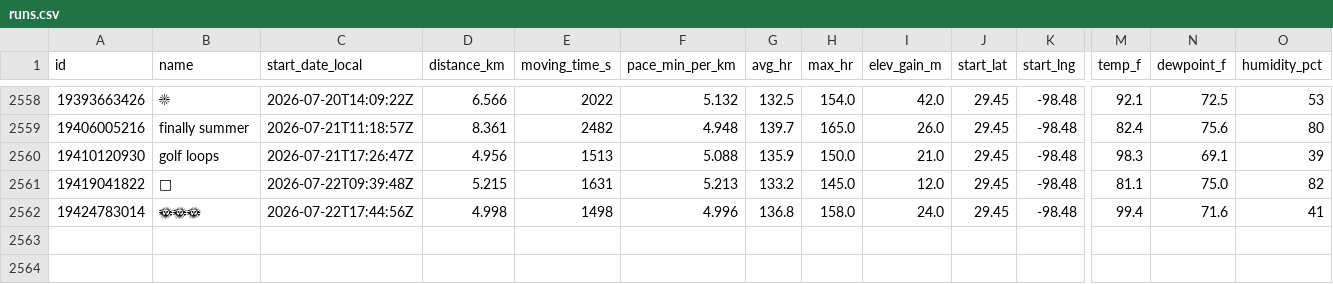
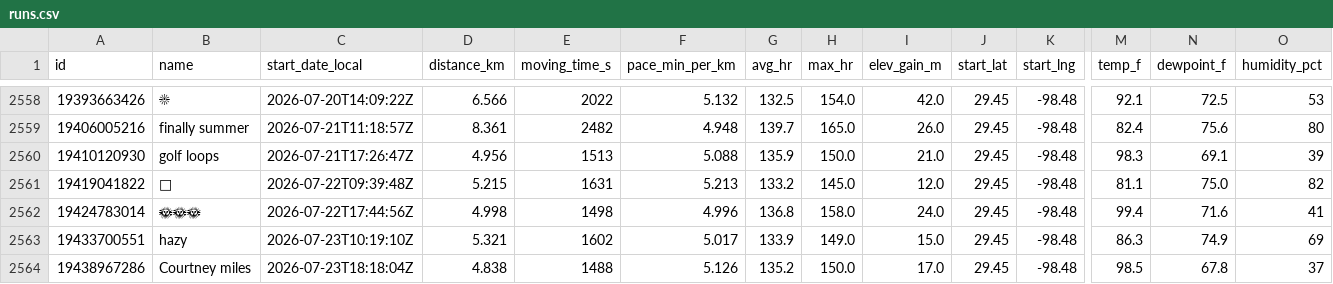
Before and after one commit to sunsetexplore/fitness-dashboard, a CSV file: runs.csv, drawn as a sheet; only a part is shown, gaps mark what is left out; rows hold the shown columns only; the diff names each change by its address in the sheet, - before the commit and + after, or states it on an @@ line.

```diff
--- a/runs.csv
+++ b/runs.csv
+row 2563: 19433700551 | hazy | 2026-07-23T10:19:10Z | 5.321 | 1602 | 5.017 | 133.9 | 149.0 | 15.0 | 29.45 | -98.48 | 86.3 | 74.9 | 69
+row 2564: 19438967286 | Courtney miles | 2026-07-23T18:18:04Z | 4.838 | 1488 | 5.126 | 135.2 | 150.0 | 17.0 | 29.45 | -98.48 | 98.5 | 67.8 | 37
```
Also changed, not shown: 1 other file.
